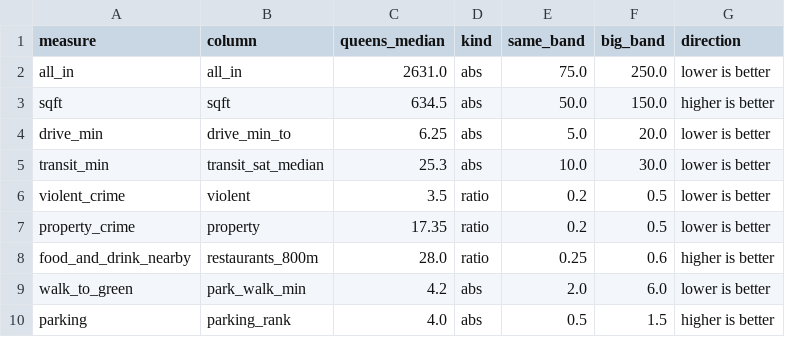
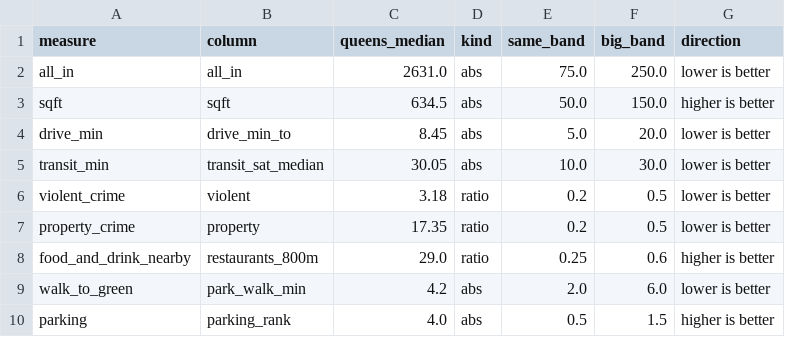
Before and after one commit to wthompson1804/SuperWritingEngine, a CSV file: house-hunt/data/reference/queens_spectrum_definition.csv, drawn as a sheet.

```diff
--- a/house-hunt/data/reference/queens_spectrum_definition.csv
+++ b/house-hunt/data/reference/queens_spectrum_definition.csv
@@ -3,7 +3,7 @@ all_in,all_in,2631.0,abs,75.0,250.0,lower is better
 sqft,sqft,634.5,abs,50.0,150.0,higher is better
-drive_min,drive_min_to,6.25,abs,5.0,20.0,lower is better
-transit_min,transit_sat_median,25.3,abs,10.0,30.0,lower is better
-violent_crime,violent,3.5,ratio,0.2,0.5,lower is better
+drive_min,drive_min_to,8.45,abs,5.0,20.0,lower is better
+transit_min,transit_sat_median,30.05,abs,10.0,30.0,lower is better
+violent_crime,violent,3.18,ratio,0.2,0.5,lower is better
 property_crime,property,17.35,ratio,0.2,0.5,lower is better
-food_and_drink_nearby,restaurants_800m,28.0,ratio,0.25,0.6,higher is better
+food_and_drink_nearby,restaurants_800m,29.0,ratio,0.25,0.6,higher is better
 walk_to_green,park_walk_min,4.2,abs,2.0,6.0,lower is better
```
Also changed, not shown: house-hunt/data/evidence/review_verdicts.csv, house-hunt/data/excluded_by_review.csv, 36 other files.
